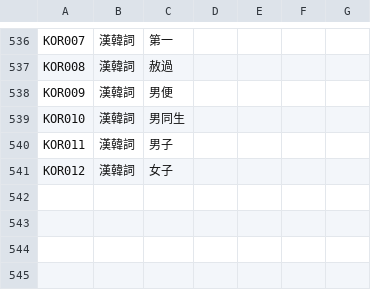
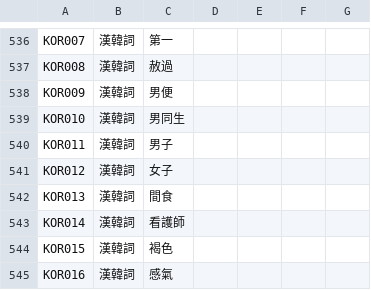
Before and after one commit to haiangdict/HLDKor, a CSV file: data/HLD-Etymology.csv, drawn as a sheet; only a part is shown, gaps mark what is left out; the diff names each change by its address in the sheet, - before the commit and + after, or states it on an @@ line.

```diff
--- a/data/HLD-Etymology.csv
+++ b/data/HLD-Etymology.csv
+row 542: KOR013 | 漢韓詞 | 間食
+row 543: KOR014 | 漢韓詞 | 看護師
+row 544: KOR015 | 漢韓詞 | 褐色
+row 545: KOR016 | 漢韓詞 | 感氣
```
Also changed, not shown: data/KOR-Lemmata.csv, data/KOR-Senses.csv, 1 other file.
